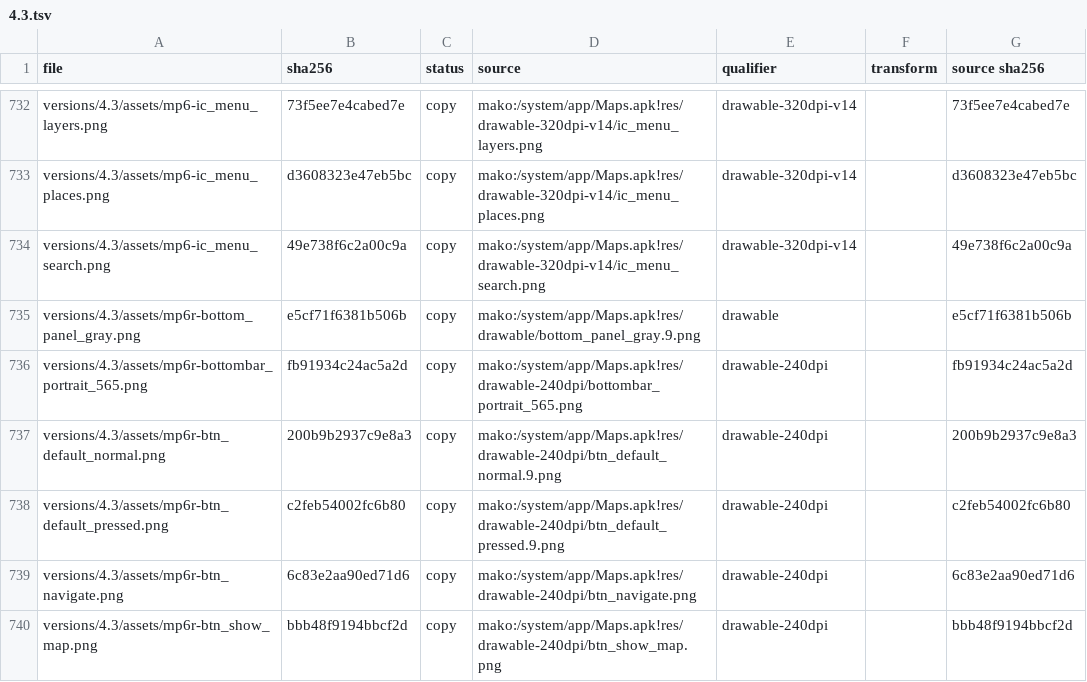
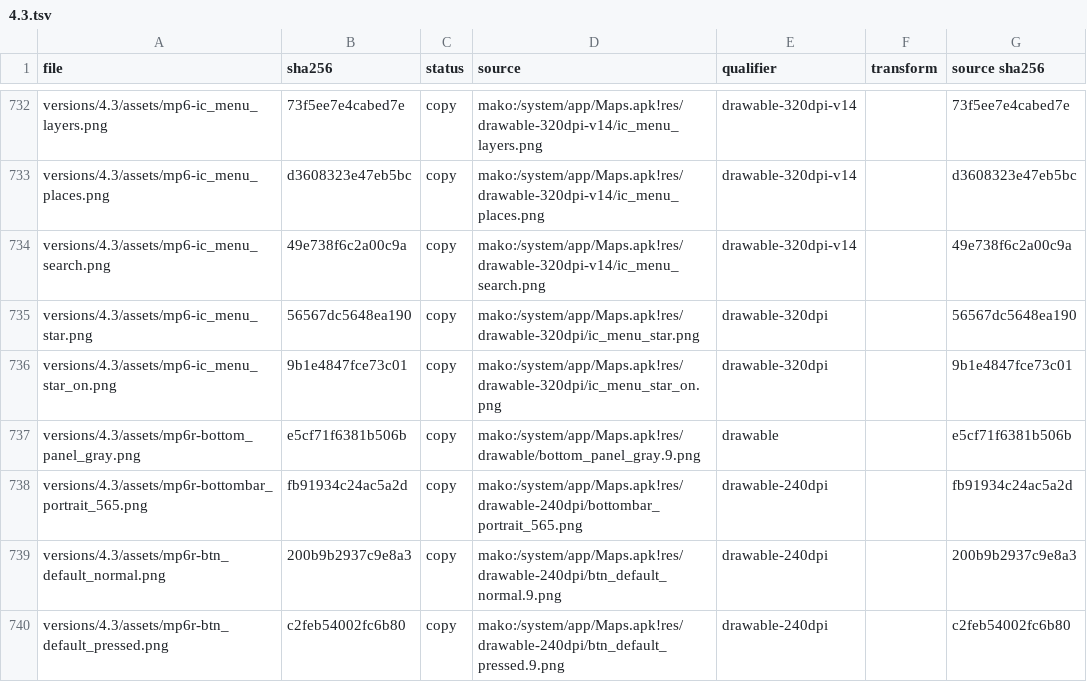
Before and after one commit to szabolevi98/android-time-machine, a TSV file: docs/reports/assets/4.3.tsv, drawn as a sheet; only a part is shown, gaps mark what is left out; the shorter side is filled out with more unchanged rows; the diff names each change by its address in the sheet, - before the commit and + after, or states it on an @@ line.

```diff
--- a/docs/reports/assets/4.3.tsv
+++ b/docs/reports/assets/4.3.tsv
+row 735: versions/4.3/assets/mp6-ic_menu_star.png | 56567dc5648ea190 | copy | mako:/system/app/Maps.apk!res/drawable-320dpi/ic_menu_star.png | drawable-320dpi |  | 56567dc5648ea190
+row 736: versions/4.3/assets/mp6-ic_menu_star_on.png | 9b1e4847fce73c01 | copy | mako:/system/app/Maps.apk!res/drawable-320dpi/ic_menu_star_on.png | drawable-320dpi |  | 9b1e4847fce73c01
```
Also changed, not shown: 39 other files.
